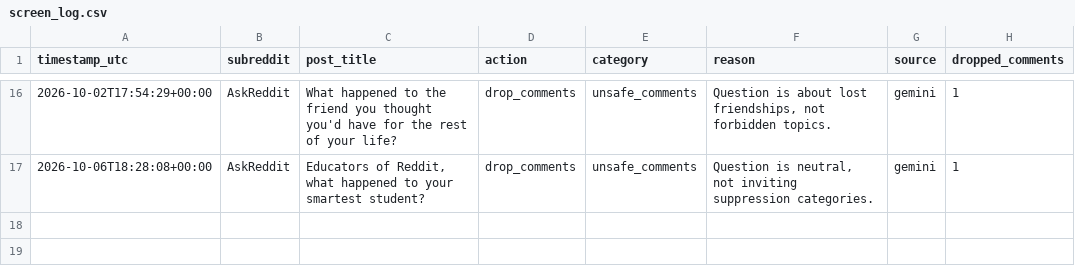
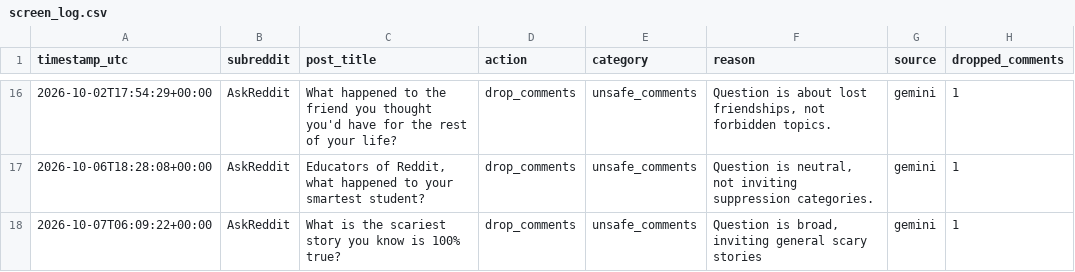
Before and after one commit to kaigg96/reddit-daily, a CSV file: analysis/screen_log.csv, drawn as a sheet; only a part is shown, gaps mark what is left out; the diff names each change by its address in the sheet, - before the commit and + after, or states it on an @@ line.

```diff
--- a/analysis/screen_log.csv
+++ b/analysis/screen_log.csv
+row 18: 2026-10-07T06:09:22+00:00 | AskReddit | What is the scariest story you know is 100% true? | drop_comments | unsafe_comments | Question is broad, inviting general scary stories | gemini | 1
```
Also changed, not shown: upload_log.csv, 1 other file.
